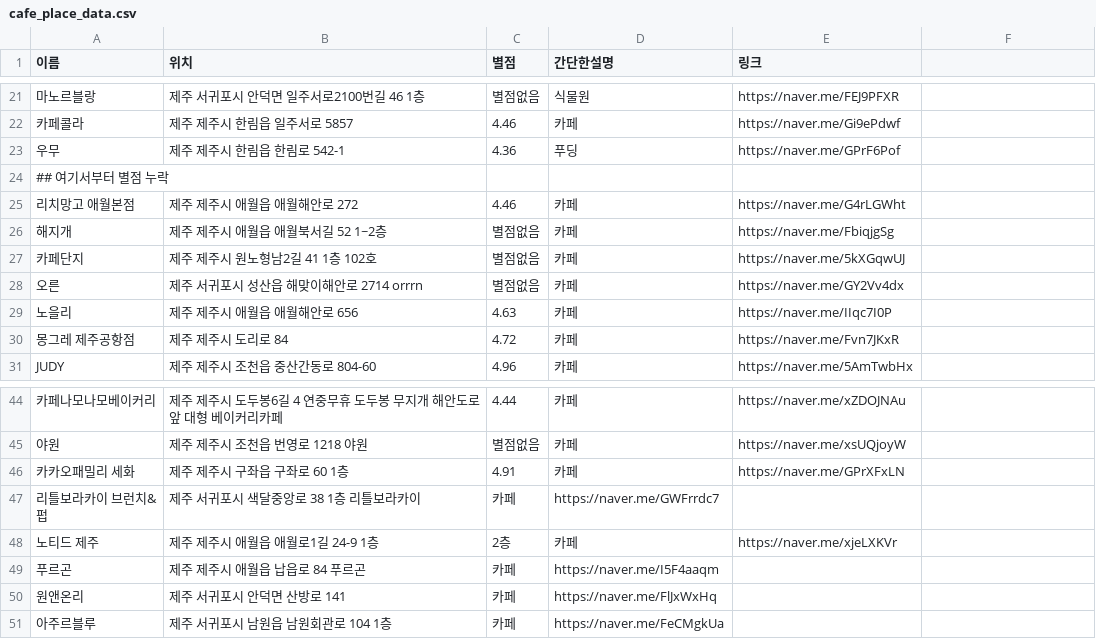
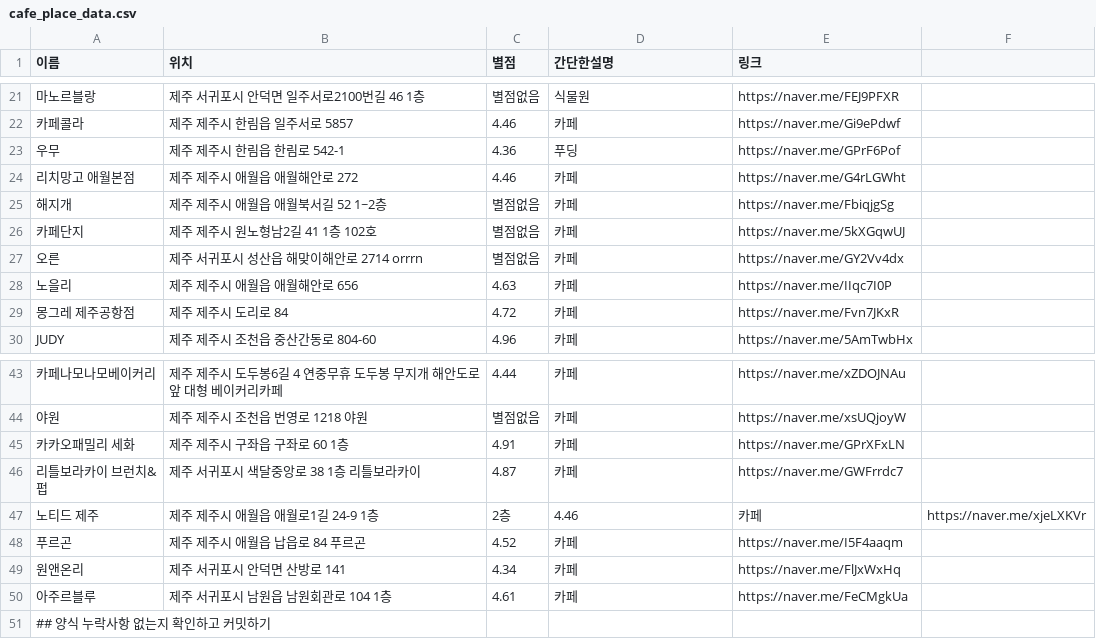
Before and after one commit to OSS-3-MINTAEK/Recomendataion_Place, a CSV file: cafe_place_data.csv, drawn as a sheet; only a part is shown, gaps mark what is left out.

Commit message:
add_cafe_place

```diff
--- a/cafe_place_data.csv
+++ b/cafe_place_data.csv
@@ -23,3 +23,2 @@
 우무, 제주 제주시 한림읍 한림로 542-1, 4.36, 푸딩, https://naver.me/GPrF6Pof
-## 여기서부터 별점 누락
 리치망고 애월본점, 제주 제주시 애월읍 애월해안로 272,4.46, 카페, https://naver.me/G4rLGWht
@@ -46,6 +45,7 @@ JUDY, 제주 제주시 조천읍 중산간동로 804-60,4.96, 카페, https://na
 카카오패밀리 세화, 제주 제주시 구좌읍 구좌로 60 1층,4.91, 카페, https://naver.me/GPrXFxLN
-리틀보라카이 브런치&펍, 제주 서귀포시 색달중앙로 38 1층 리틀보라카이, 카페, https://naver.me/GWFrrdc7
-노티드 제주, 제주 제주시 애월읍 애월로1길 24-9 1층, 2층, 카페, https://naver.me/xjeLXKVr
-푸르곤, 제주 제주시 애월읍 납읍로 84 푸르곤, 카페, https://naver.me/I5F4aaqm
-원앤온리, 제주 서귀포시 안덕면 산방로 141, 카페, https://naver.me/FlJxWxHq
-아주르블루,제주 서귀포시 남원읍 남원회관로 104 1층,카페,https://naver.me/FeCMgkUa
+리틀보라카이 브런치&펍, 제주 서귀포시 색달중앙로 38 1층 리틀보라카이,4.87, 카페, https://naver.me/GWFrrdc7
+노티드 제주, 제주 제주시 애월읍 애월로1길 24-9 1층, 2층,4.46, 카페, https://naver.me/xjeLXKVr
+푸르곤, 제주 제주시 애월읍 납읍로 84 푸르곤,4.52, 카페, https://naver.me/I5F4aaqm
+원앤온리, 제주 서귀포시 안덕면 산방로 141,4.34, 카페, https://naver.me/FlJxWxHq
+아주르블루,제주 서귀포시 남원읍 남원회관로 104 1층,4.61, 카페,https://naver.me/FeCMgkUa
+## 양식 누락사항 없는지 확인하고 커밋하기
```
